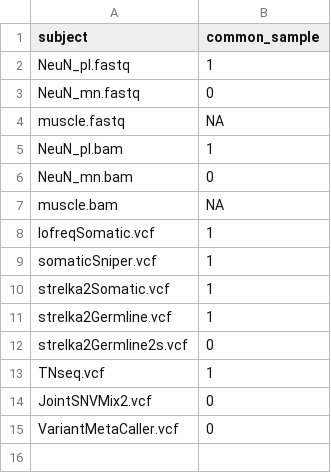
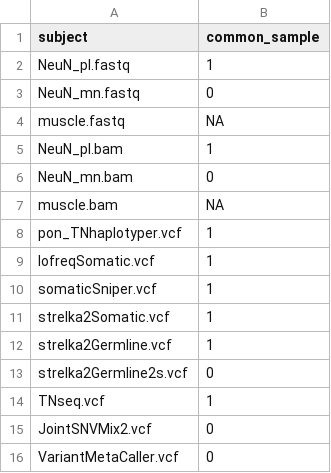
Before and after one commit to attilagk/BSM-research, a TSV file: tables/summary-common-sample.tsv, drawn as a sheet; the diff names each change by its address in the sheet, - before the commit and + after, or states it on an @@ line.

Commit message:
TNhaplotyper for common sample

```diff
--- a/tables/summary-common-sample.tsv
+++ b/tables/summary-common-sample.tsv
+row 8: pon_TNhaplotyper.vcf | 1
```
